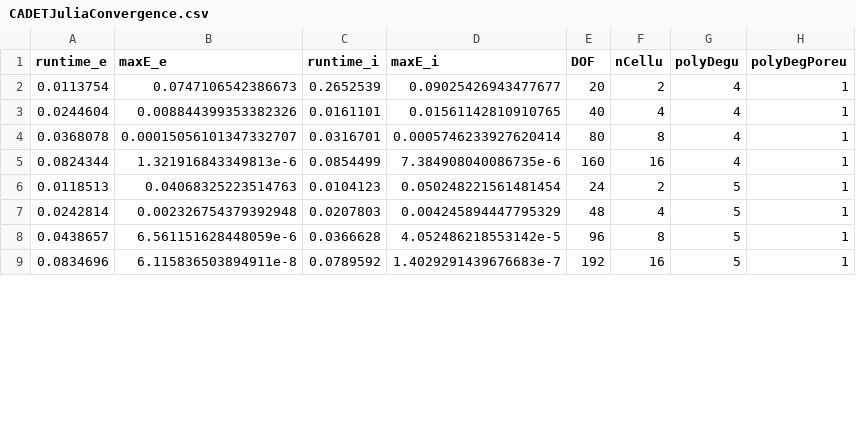
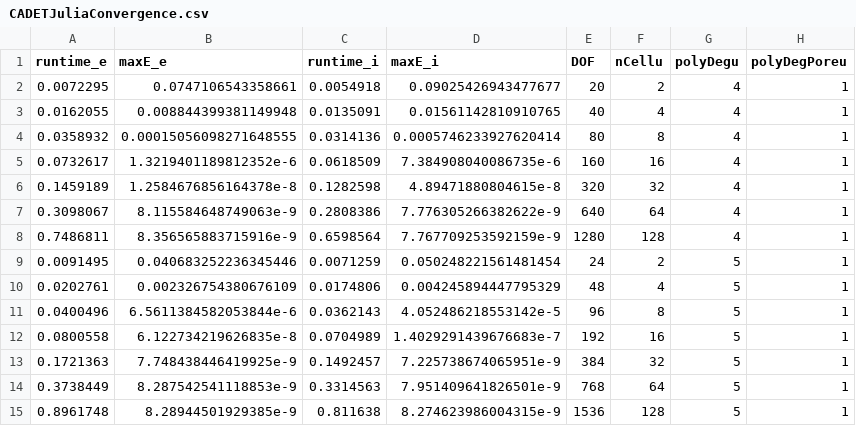
Before and after one commit to cadet/CADET-Julia, a CSV file: Benchmarks/Linear/Batch/LRM/CADETJuliaConvergence.csv, drawn as a sheet; only a part is shown; the diff covers the shown part only.

```diff
--- a/Benchmarks/Linear/Batch/LRM/CADETJuliaConvergence.csv
+++ b/Benchmarks/Linear/Batch/LRM/CADETJuliaConvergence.csv
@@ -1,9 +1,15 @@
 runtime_e,maxE_e,runtime_i,maxE_i,DOF,nCellu,polyDegu,polyDegPoreu
-0.0113754,0.0747106542386673,0.2652539,0.09025426943477677,20,2,4,1
-0.0244604,0.008844399353382326,0.0161101,0.01561142810910765,40,4,4,1
-0.0368078,0.00015056101347332707,0.0316701,0.0005746233927620414,80,8,4,1
-0.0824344,1.321916843349813e-6,0.0854499,7.384908040086735e-6,160,16,4,1
-0.0118513,0.04068325223514763,0.0104123,0.050248221561481454,24,2,5,1
-0.0242814,0.002326754379392948,0.0207803,0.004245894447795329,48,4,5,1
-0.0438657,6.561151628448059e-6,0.0366628,4.052486218553142e-5,96,8,5,1
-0.0834696,6.115836503894911e-8,0.0789592,1.4029291439676683e-7,192,16,5,1
+0.0072295,0.0747106543358661,0.0054918,0.09025426943477677,20,2,4,1
+0.0162055,0.008844399381149948,0.0135091,0.01561142810910765,40,4,4,1
+0.0358932,0.00015056098271648555,0.0314136,0.0005746233927620414,80,8,4,1
+0.0732617,1.3219401189812352e-6,0.0618509,7.384908040086735e-6,160,16,4,1
+0.1459189,1.2584676856164378e-8,0.1282598,4.89471880804615e-8,320,32,4,1
+0.3098067,8.115584648749063e-9,0.2808386,7.776305266382622e-9,640,64,4,1
+0.7486811,8.356565883715916e-9,0.6598564,7.767709253592159e-9,1280,128,4,1
+0.0091495,0.040683252236345446,0.0071259,0.050248221561481454,24,2,5,1
+0.0202761,0.002326754380676109,0.0174806,0.004245894447795329,48,4,5,1
+0.0400496,6.5611384582053844e-6,0.0362143,4.052486218553142e-5,96,8,5,1
+0.0800558,6.122734219626835e-8,0.0704989,1.4029291439676683e-7,192,16,5,1
+0.1721363,7.748438446419925e-9,0.1492457,7.225738674065951e-9,384,32,5,1
+0.3738449,8.287542541118853e-9,0.3314563,7.951409641826501e-9,768,64,5,1
+0.8961748,8.28944501929385e-9,0.811638,8.274623986004315e-9,1536,128,5,1
```
Also changed, not shown: 3 added rows and 12 edited cells elsewhere in this file, Benchmarks/Langmuir/Batch/LRM/Profiles_data.csv, Benchmarks/Langmuir/Batch/LRMP/Profiles_data.csv, 55 other files.
